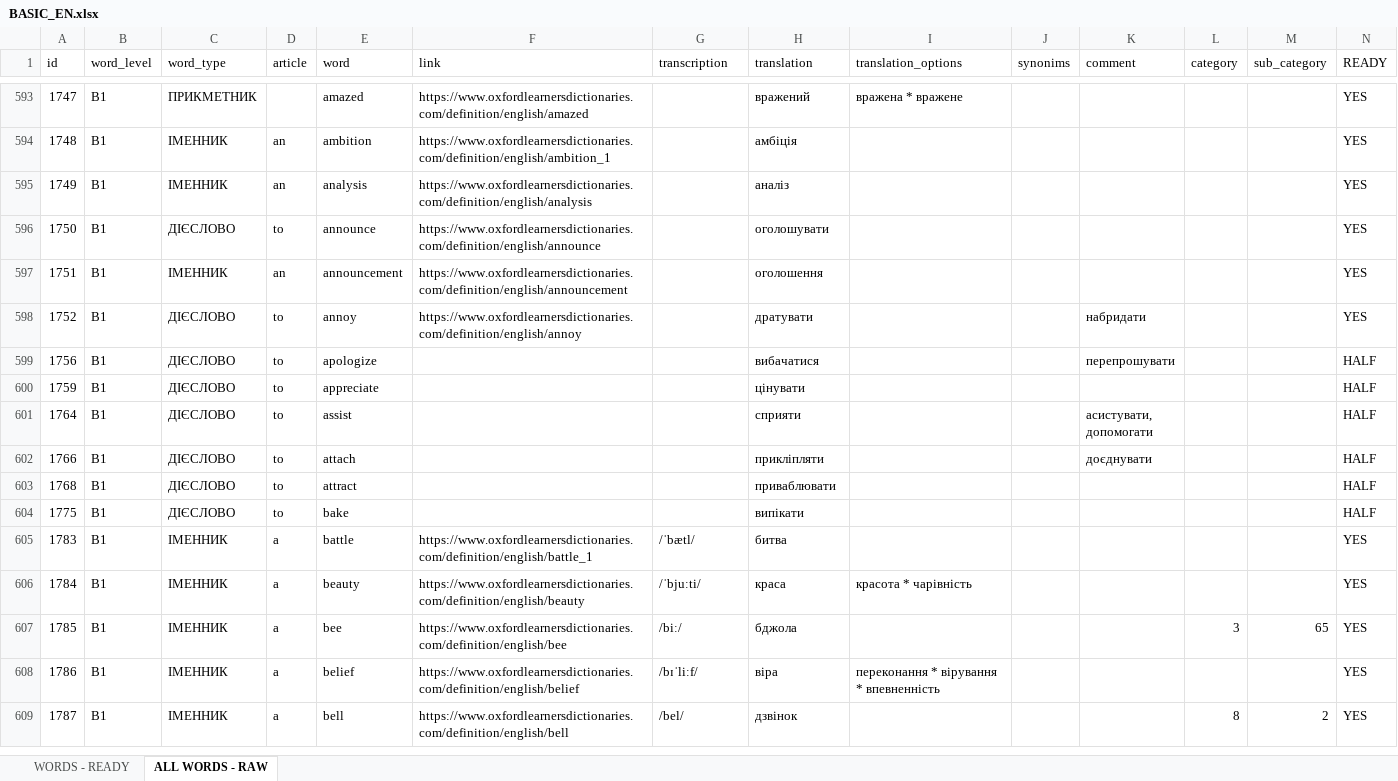
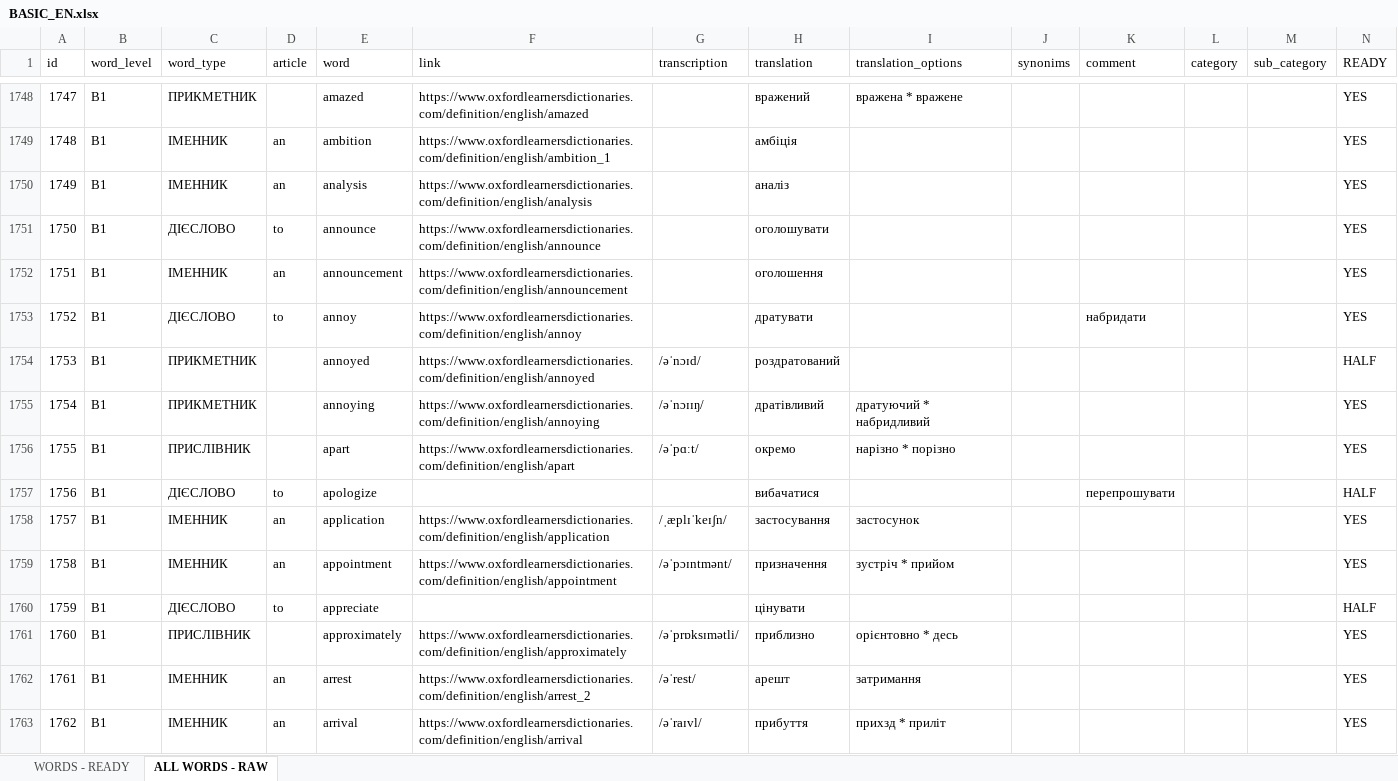
Before and after one commit to BatyrbekCherushev/beetroot_project, an Excel workbook: RES/XLS/BASIC_EN.xlsx, sheet ALL WORDS - RAW, drawn as a sheet; only a part is shown, gaps mark what is left out; the shorter side is filled out with more unchanged rows; values as stored, in another font and other column widths than the file's, no cell formats; conditional formats not drawn; the diff covers the shown part only; the diff names each change by its address in the sheet, - before the commit and + after, or states it on an @@ line.

```diff
--- a/RES/XLS/BASIC_EN.xlsx (sheet ALL WORDS - RAW)
+++ b/RES/XLS/BASIC_EN.xlsx (sheet ALL WORDS - RAW)
+row 1754: 1753 | B1 | ПРИКМЕТНИК |  | annoyed | https://www.oxfordlearnersdictionaries.com/definition/english/annoyed | /əˈnɔɪd/ | роздратований |  |  |  |  |  | HALF
+row 1755: 1754 | B1 | ПРИКМЕТНИК |  | annoying | https://www.oxfordlearnersdictionaries.com/definition/english/annoying | /əˈnɔɪɪŋ/ | дратівливий | дратуючий * набридливий |  |  |  |  | YES
+row 1756: 1755 | B1 | ПРИСЛІВНИК |  | apart | https://www.oxfordlearnersdictionaries.com/definition/english/apart | /əˈpɑːt/ | окремо | нарізно * порізно |  |  |  |  | YES
+row 1758: 1757 | B1 | ІМЕННИК | an | application | https://www.oxfordlearnersdictionaries.com/definition/english/application | /ˌæplɪˈkeɪʃn/ | застосування | застосунок |  |  |  |  | YES
+row 1759: 1758 | B1 | ІМЕННИК | an | appointment | https://www.oxfordlearnersdictionaries.com/definition/english/appointment | /əˈpɔɪntmənt/ | призначення | зустріч * прийом |  |  |  |  | YES
+row 1761: 1760 | B1 | ПРИСЛІВНИК |  | approximately | https://www.oxfordlearnersdictionaries.com/definition/english/approximately | /əˈprɒksɪmətli/ | приблизно | орієнтовно * десь |  |  |  |  | YES
+row 1762: 1761 | B1 | ІМЕННИК | an | arrest | https://www.oxfordlearnersdictionaries.com/definition/english/arrest_2 | /əˈrest/ | арешт | затримання |  |  |  |  | YES
+row 1763: 1762 | B1 | ІМЕННИК | an | arrival | https://www.oxfordlearnersdictionaries.com/definition/english/arrival | /əˈraɪvl/ | прибуття | прихзд * приліт |  |  |  |  | YES
```
Also changed, not shown: 14 added rows elsewhere in this sheet, sheet WORDS - READY, cell formats, hidden cells, 4 other files.
